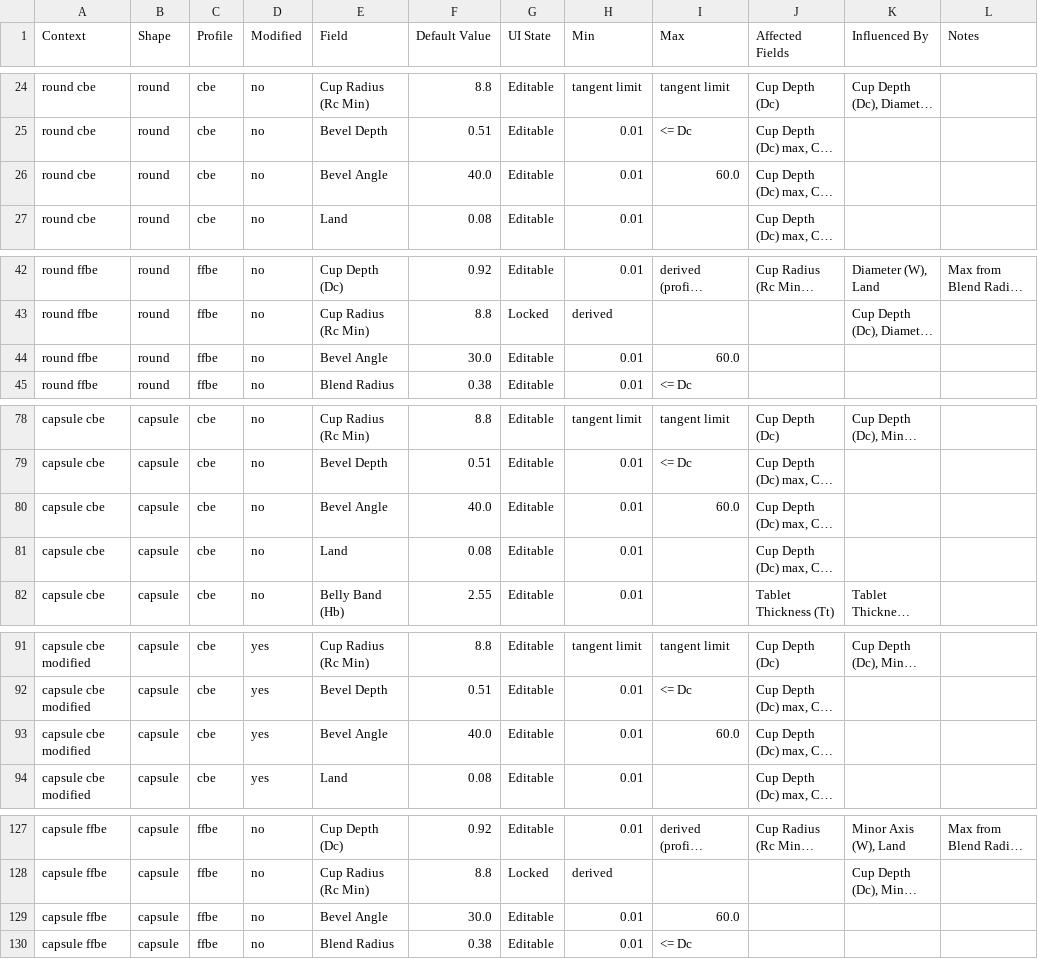
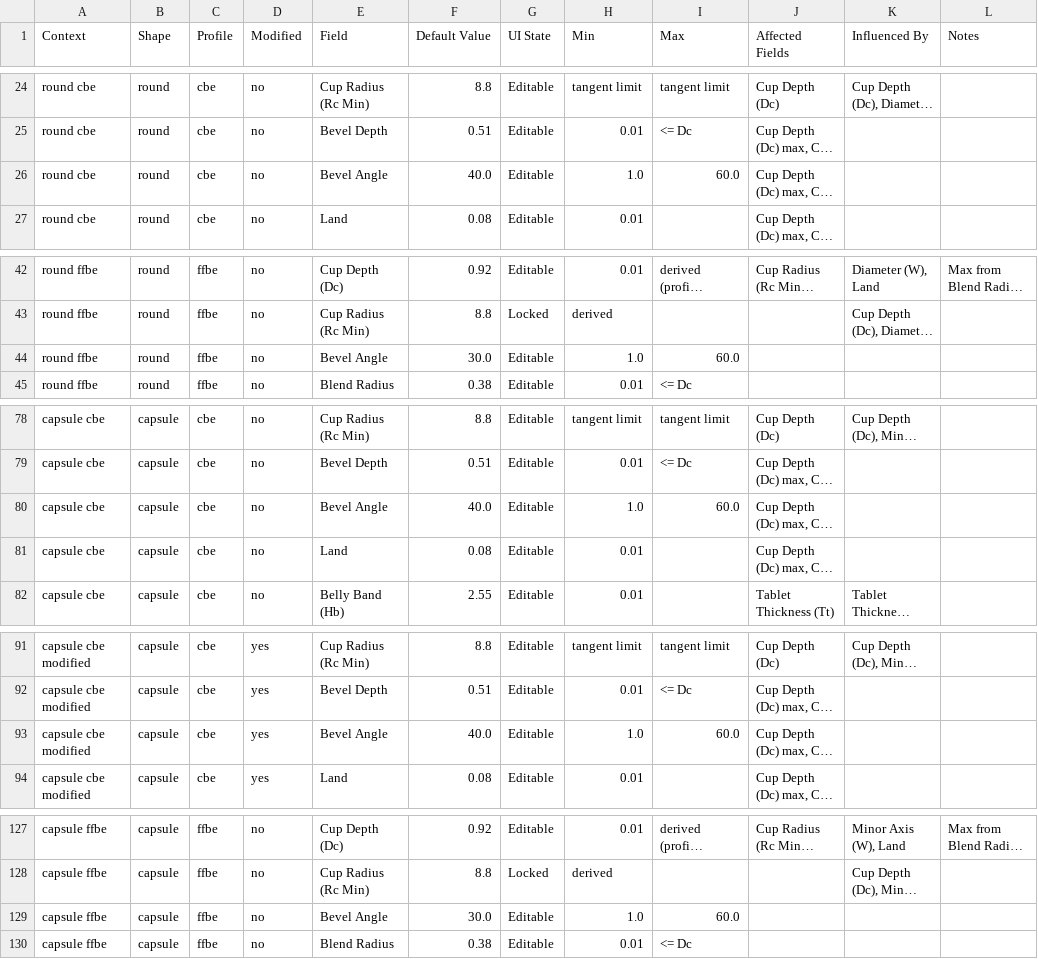
Before and after one commit to obmenok/tabcad, a CSV file: constraints.csv, drawn as a sheet; only a part is shown, gaps mark what is left out; long unchanged cells end in …; the diff covers the shown part only; the diff names each change by its address in the sheet, - before the commit and + after, or states it on an @@ line.

Commit message:
chore: revert pdf background transparency experiments, keep table adjustments

```diff
--- a/constraints.csv
+++ b/constraints.csv
-H26 (Min): 0.01
+H26 (Min): 1.0
-H44 (Min): 0.01
+H44 (Min): 1.0
-H80 (Min): 0.01
+H80 (Min): 1.0
-H93 (Min): 0.01
+H93 (Min): 1.0
-H129 (Min): 0.01
+H129 (Min): 1.0
```
Also changed, not shown: 3 edited cells elsewhere in this file, 2 other files.
